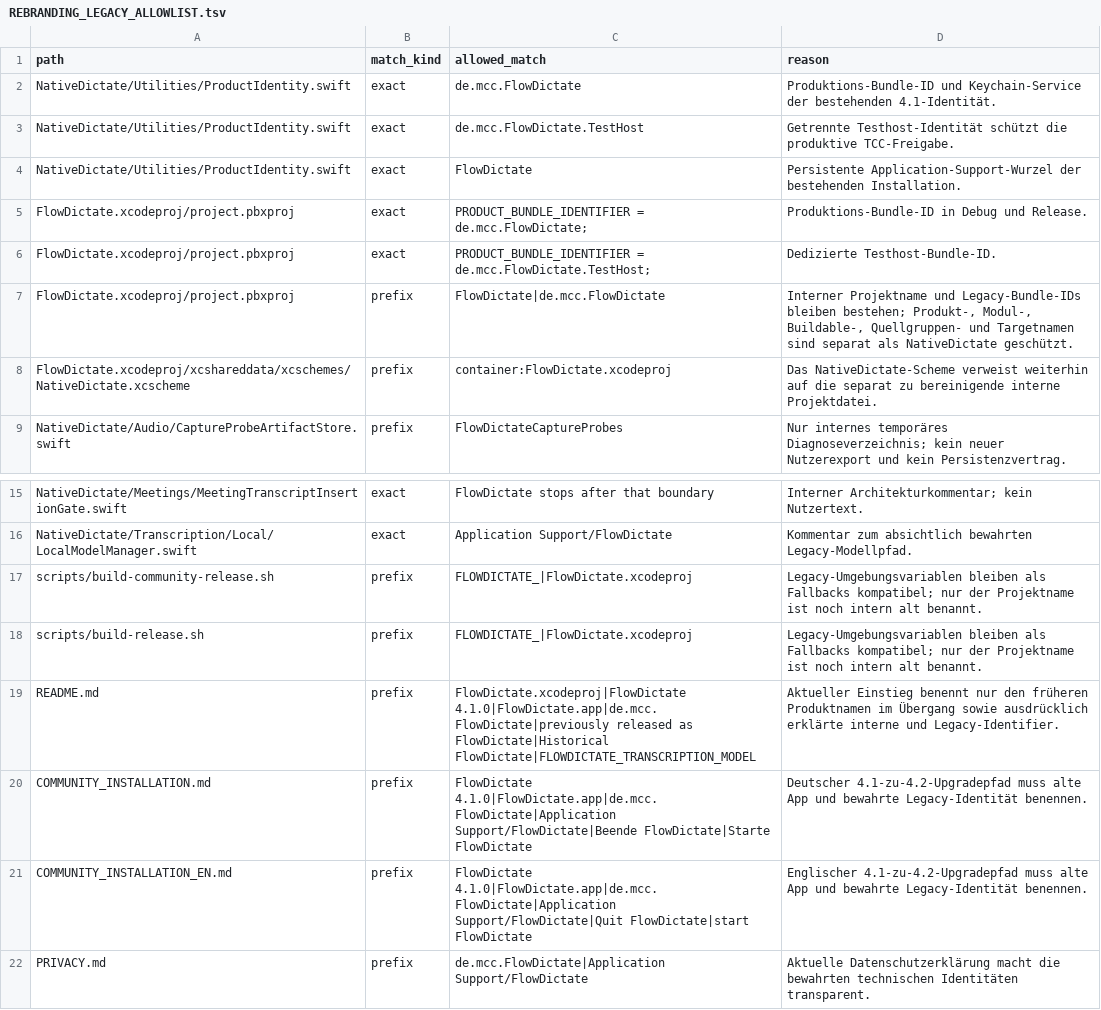
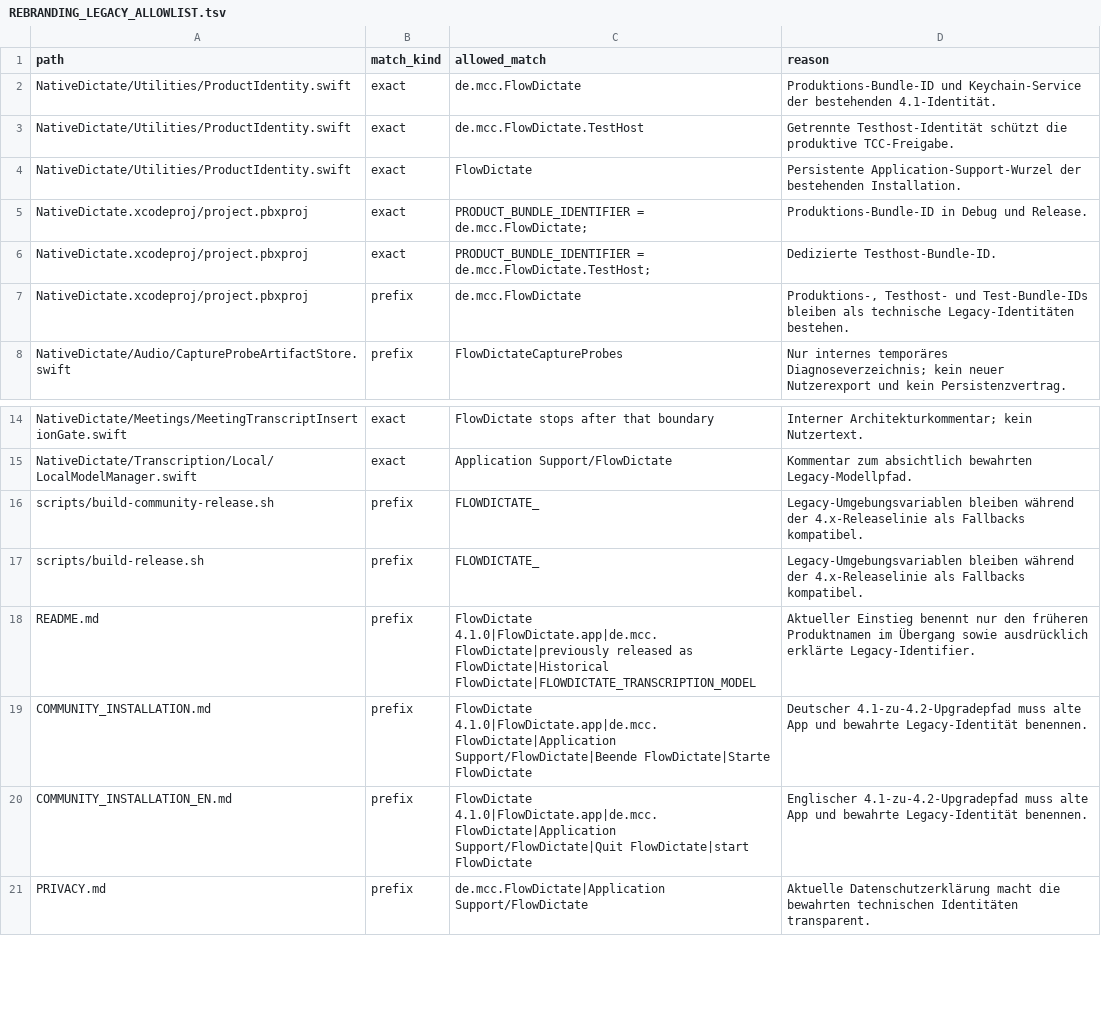
Before and after one commit to Hank1210/NativeDictate, a TSV file: docs/engineering/REBRANDING_LEGACY_ALLOWLIST.tsv, drawn as a sheet; only a part is shown, gaps mark what is left out.

Commit message:
Rename NativeDictate Xcode project

```diff
--- a/docs/engineering/REBRANDING_LEGACY_ALLOWLIST.tsv
+++ b/docs/engineering/REBRANDING_LEGACY_ALLOWLIST.tsv
@@ -4,6 +4,5 @@ NativeDictate/Utilities/ProductIdentity.swift	exact	de.mcc.FlowDictate.TestHost
 NativeDictate/Utilities/ProductIdentity.swift	exact	FlowDictate	Persistente Application-Support-Wurzel der bestehenden Installation.
-FlowDictate.xcodeproj/project.pbxproj	exact	PRODUCT_BUNDLE_IDENTIFIER = de.mcc.FlowDictate;	Produktions-Bundle-ID in Debug und Release.
-FlowDictate.xcodeproj/project.pbxproj	exact	PRODUCT_BUNDLE_IDENTIFIER = de.mcc.FlowDictate.TestHost;	Dedizierte Testhost-Bundle-ID.
-FlowDictate.xcodeproj/project.pbxproj	prefix	FlowDictate|de.mcc.FlowDictate	Interner Projektname und Legacy-Bundle-IDs bleiben bestehen; Produkt-, Modul-, Buildable-, Quellgruppen- und Targetnamen sind separat als NativeDictate geschützt.
-FlowDictate.xcodeproj/xcshareddata/xcschemes/NativeDictate.xcscheme	prefix	container:FlowDictate.xcodeproj	Das NativeDictate-Scheme verweist weiterhin auf die separat zu bereinigende interne Projektdatei.
+NativeDictate.xcodeproj/project.pbxproj	exact	PRODUCT_BUNDLE_IDENTIFIER = de.mcc.FlowDictate;	Produktions-Bundle-ID in Debug und Release.
+NativeDictate.xcodeproj/project.pbxproj	exact	PRODUCT_BUNDLE_IDENTIFIER = de.mcc.FlowDictate.TestHost;	Dedizierte Testhost-Bundle-ID.
+NativeDictate.xcodeproj/project.pbxproj	prefix	de.mcc.FlowDictate	Produktions-, Testhost- und Test-Bundle-IDs bleiben als technische Legacy-Identitäten bestehen.
 NativeDictate/Audio/CaptureProbeArtifactStore.swift	prefix	FlowDictateCaptureProbes	Nur internes temporäres Diagnoseverzeichnis; kein neuer Nutzerexport und kein Persistenzvertrag.
@@ -16,5 +15,5 @@ NativeDictate/Meetings/MeetingTranscriptInsertionGate.swift	exact	FlowDictate st
 NativeDictate/Transcription/Local/LocalModelManager.swift	exact	Application Support/FlowDictate	Kommentar zum absichtlich bewahrten Legacy-Modellpfad.
-scripts/build-community-release.sh	prefix	FLOWDICTATE_|FlowDictate.xcodeproj	Legacy-Umgebungsvariablen bleiben als Fallbacks kompatibel; nur der Projektname ist noch intern alt benannt.
-scripts/build-release.sh	prefix	FLOWDICTATE_|FlowDictate.xcodeproj	Legacy-Umgebungsvariablen bleiben als Fallbacks kompatibel; nur der Projektname ist noch intern alt benannt.
-README.md	prefix	FlowDictate.xcodeproj|FlowDictate 4.1.0|FlowDictate.app|de.mcc.FlowDictate|previously released as FlowDictate|Historical FlowDictate|FLOWDICTATE_TRANSCRIPTION_MODEL	Aktueller Einstieg benennt nur den früheren Produktnamen im Übergang sowie ausdrücklich erklärte interne und Legacy-Identifier.
+scripts/build-community-release.sh	prefix	FLOWDICTATE_	Legacy-Umgebungsvariablen bleiben während der 4.x-Releaselinie als Fallbacks kompatibel.
+scripts/build-release.sh	prefix	FLOWDICTATE_	Legacy-Umgebungsvariablen bleiben während der 4.x-Releaselinie als Fallbacks kompatibel.
+README.md	prefix	FlowDictate 4.1.0|FlowDictate.app|de.mcc.FlowDictate|previously released as FlowDictate|Historical FlowDictate|FLOWDICTATE_TRANSCRIPTION_MODEL	Aktueller Einstieg benennt nur den früheren Produktnamen im Übergang sowie ausdrücklich erklärte Legacy-Identifier.
 COMMUNITY_INSTALLATION.md	prefix	FlowDictate 4.1.0|FlowDictate.app|de.mcc.FlowDictate|Application Support/FlowDictate|Beende FlowDictate|Starte FlowDictate	Deutscher 4.1-zu-4.2-Upgradepfad muss alte App und bewahrte Legacy-Identität benennen.
```
Also changed, not shown: 9 other files.
